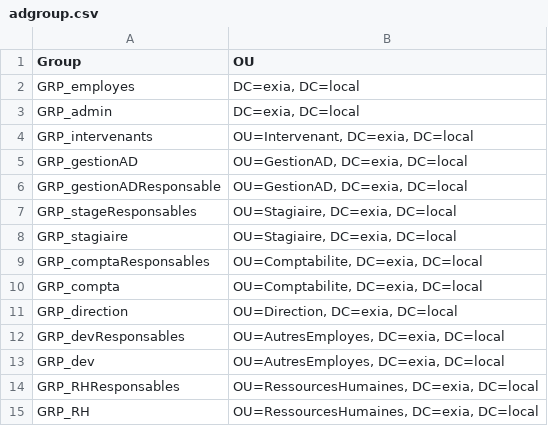
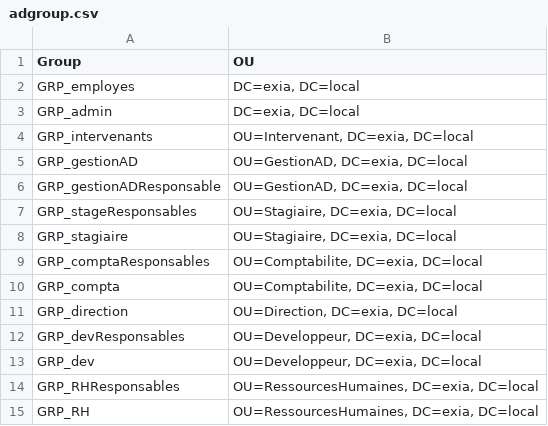
Before and after one commit to atarte/Abstergo-Web-Site, a CSV file: Scripts/Group Import/adgroup.csv, drawn as a sheet.

Commit message:
Update adgroup.csv

```diff
--- a/Scripts/Group Import/adgroup.csv
+++ b/Scripts/Group Import/adgroup.csv
@@ -11,4 +11,4 @@ GRP_compta;OU=Comptabilite, DC=exia, DC=local
 GRP_direction;OU=Direction, DC=exia, DC=local
-GRP_devResponsables;OU=AutresEmployes, DC=exia, DC=local
-GRP_dev;OU=AutresEmployes, DC=exia, DC=local
+GRP_devResponsables;OU=Developpeur, DC=exia, DC=local
+GRP_dev;OU=Developpeur, DC=exia, DC=local
 GRP_RHResponsables;OU=RessourcesHumaines, DC=exia, DC=local
```
